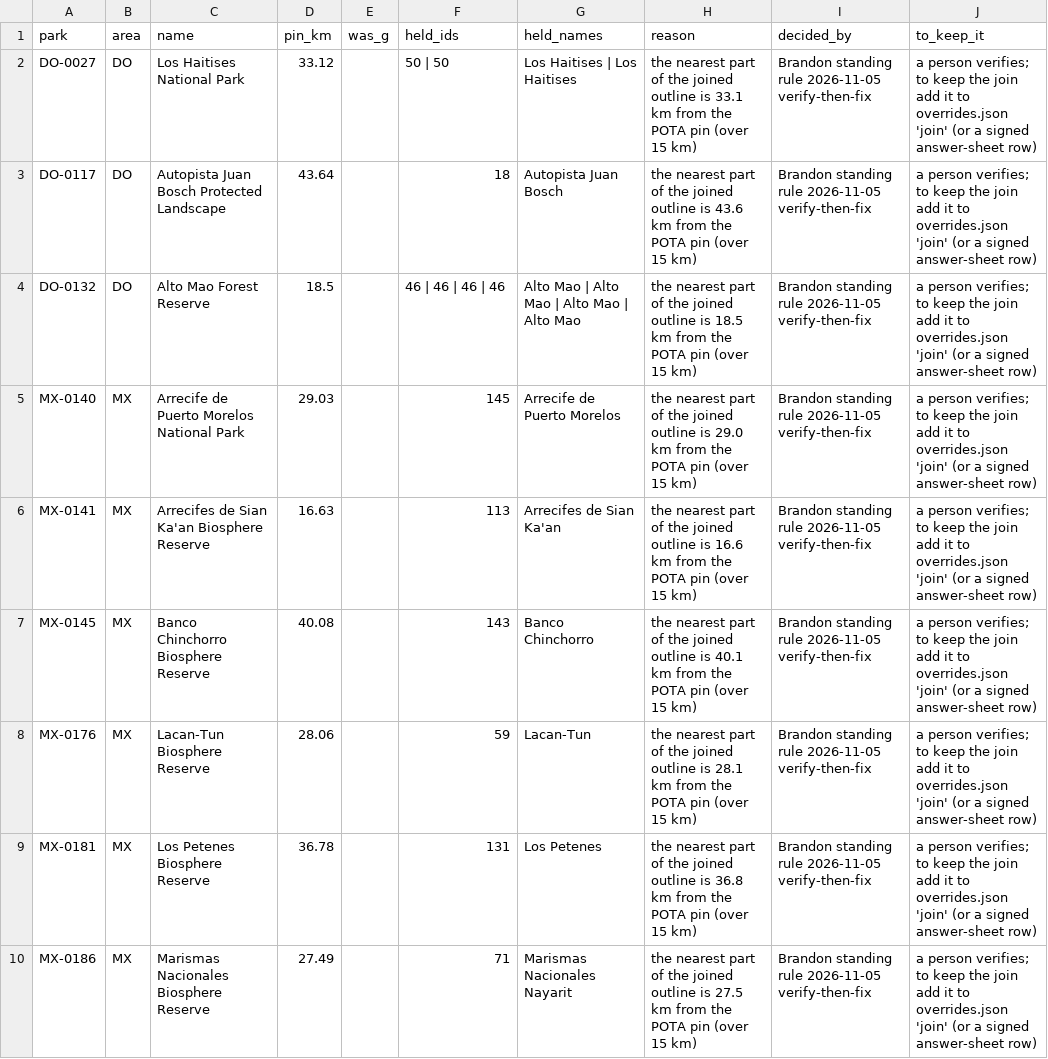
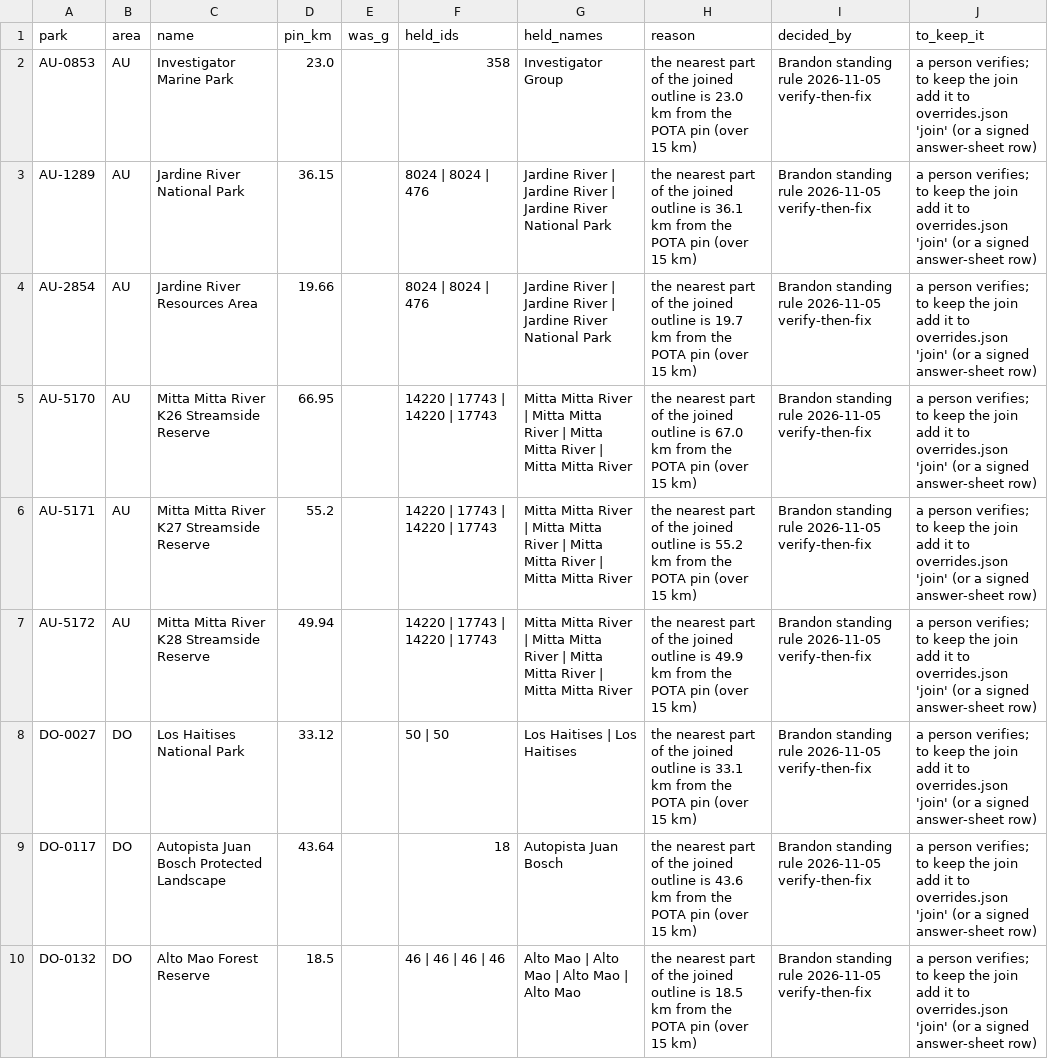
Before and after one commit to KentuckyPortableClub/KPC-Links, a CSV file: data/world-key/review/held-joins.csv, drawn as a sheet; only a part is shown; the shorter side is filled out with more unchanged rows; the diff names each change by its address in the sheet, - before the commit and + after, or states it on an @@ line.

```diff
--- a/data/world-key/review/held-joins.csv
+++ b/data/world-key/review/held-joins.csv
+row 2: AU-0853 | AU | Investigator Marine Park | 23.0 |  | 358 | Investigator Group | the nearest part of the joined outline is 23.0 km from the POTA pin (over 15 km) | Brandon standing rule 2026-11-05 verify-then-fix | a person verifies; to keep the join add it to overrides.json 'join' (or a signed answer-sheet row)
+row 3: AU-1289 | AU | Jardine River National Park | 36.15 |  | 8024 | 8024 | 476 | Jardine River | Jardine River | Jardine River National Park | the nearest part of the joined outline is 36.1 km from the POTA pin (over 15 km) | Brandon standing rule 2026-11-05 verify-then-fix | a person verifies; to keep the join add it to overrides.json 'join' (or a signed answer-sheet row)
+row 4: AU-2854 | AU | Jardine River Resources Area | 19.66 |  | 8024 | 8024 | 476 | Jardine River | Jardine River | Jardine River National Park | the nearest part of the joined outline is 19.7 km from the POTA pin (over 15 km) | Brandon standing rule 2026-11-05 verify-then-fix | a person verifies; to keep the join add it to overrides.json 'join' (or a signed answer-sheet row)
+row 5: AU-5170 | AU | Mitta Mitta River K26 Streamside Reserve | 66.95 |  | 14220 | 17743 | 14220 | 17743 | Mitta Mitta River | Mitta Mitta River | Mitta Mitta River | Mitta Mitta River | the nearest part of the joined outline is 67.0 km from the POTA pin (over 15 km) | Brandon standing rule 2026-11-05 verify-then-fix | a person verifies; to keep the join add it to overrides.json 'join' (or a signed answer-sheet row)
+row 6: AU-5171 | AU | Mitta Mitta River K27 Streamside Reserve | 55.2 |  | 14220 | 17743 | 14220 | 17743 | Mitta Mitta River | Mitta Mitta River | Mitta Mitta River | Mitta Mitta River | the nearest part of the joined outline is 55.2 km from the POTA pin (over 15 km) | Brandon standing rule 2026-11-05 verify-then-fix | a person verifies; to keep the join add it to overrides.json 'join' (or a signed answer-sheet row)
+row 7: AU-5172 | AU | Mitta Mitta River K28 Streamside Reserve | 49.94 |  | 14220 | 17743 | 14220 | 17743 | Mitta Mitta River | Mitta Mitta River | Mitta Mitta River | Mitta Mitta River | the nearest part of the joined outline is 49.9 km from the POTA pin (over 15 km) | Brandon standing rule 2026-11-05 verify-then-fix | a person verifies; to keep the join add it to overrides.json 'join' (or a signed answer-sheet row)
```
Also changed, not shown: data/world-key/review/held-joins-ledger.csv, data/world-key/review/join-check.csv, 11 other files.
